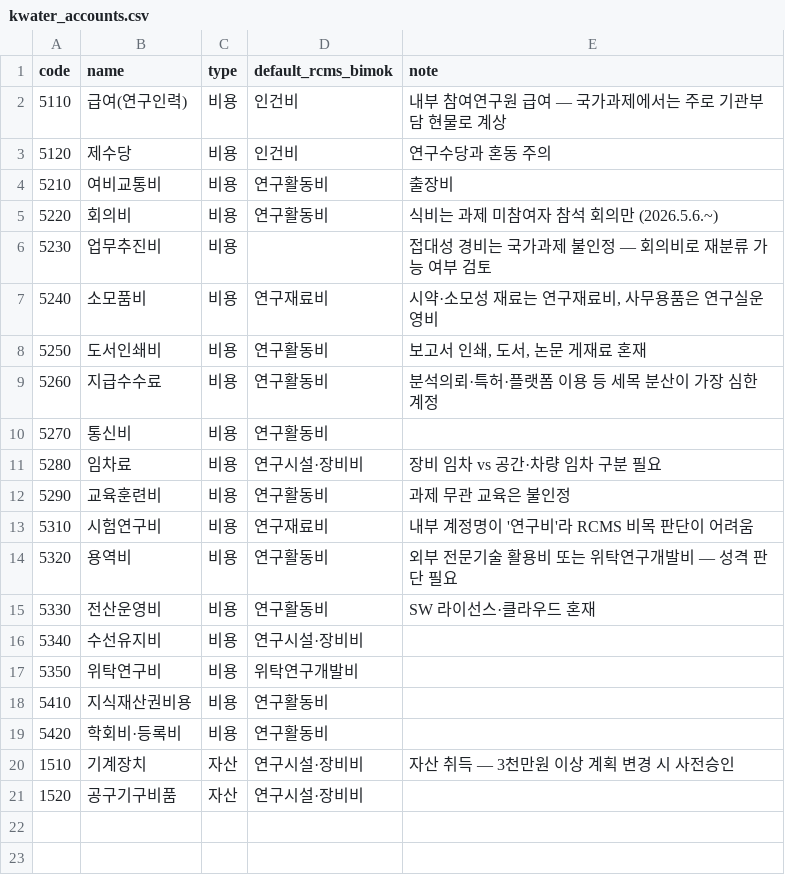
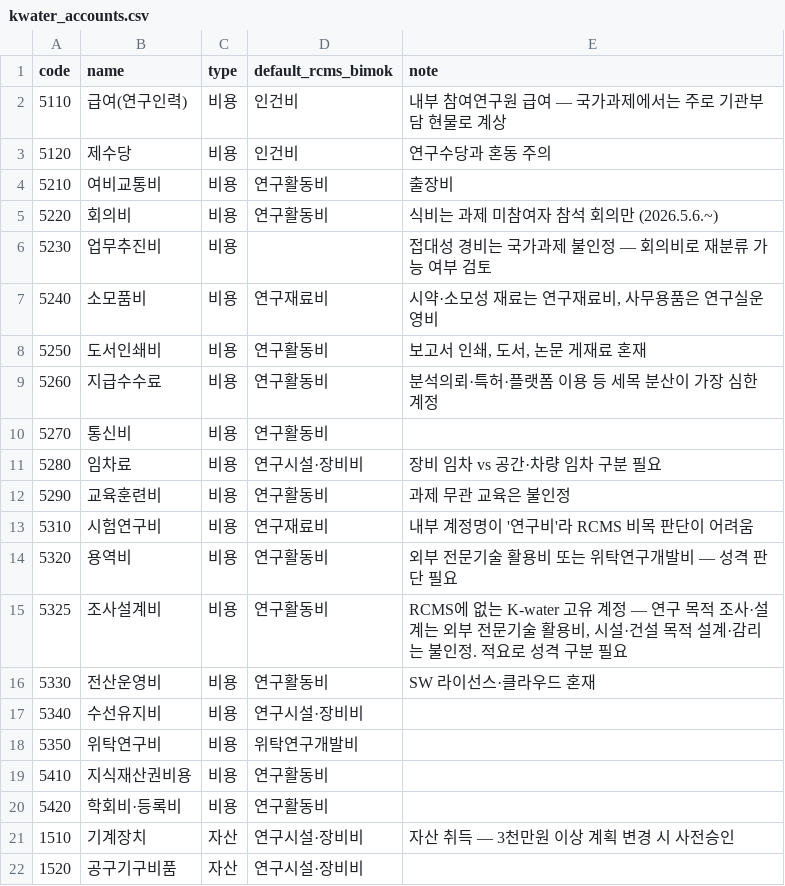
Before and after one commit to Takku-Kim/rndhelp, a CSV file: data/kwater_accounts.csv, drawn as a sheet.

```diff
--- a/data/kwater_accounts.csv
+++ b/data/kwater_accounts.csv
@@ -14,2 +14,3 @@ code,name,type,default_rcms_bimok,note
 5320,용역비,비용,연구활동비,"외부 전문기술 활용비 또는 위탁연구개발비 — 성격 판단 필요"
+5325,조사설계비,비용,연구활동비,"RCMS에 없는 K-water 고유 계정 — 연구 목적 조사·설계는 외부 전문기술 활용비, 시설·건설 목적 설계·감리는 불인정. 적요로 성격 구분 필요"
 5330,전산운영비,비용,연구활동비,"SW 라이선스·클라우드 혼재"
```
Also changed, not shown: 2 other files.
